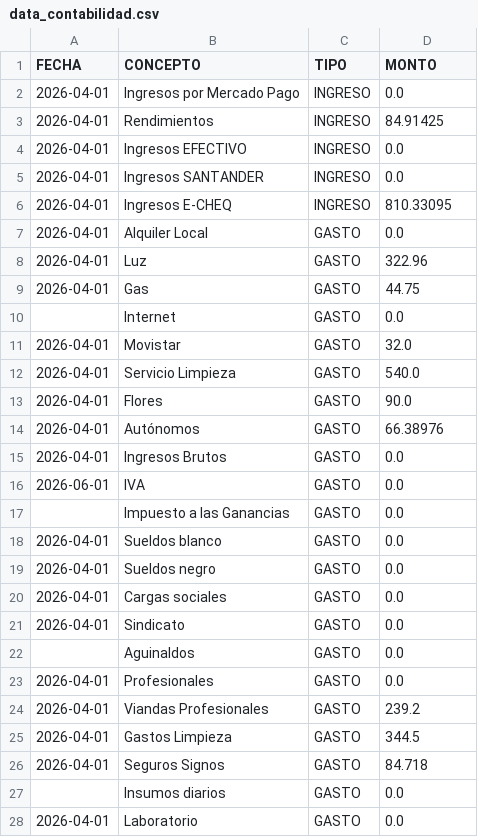
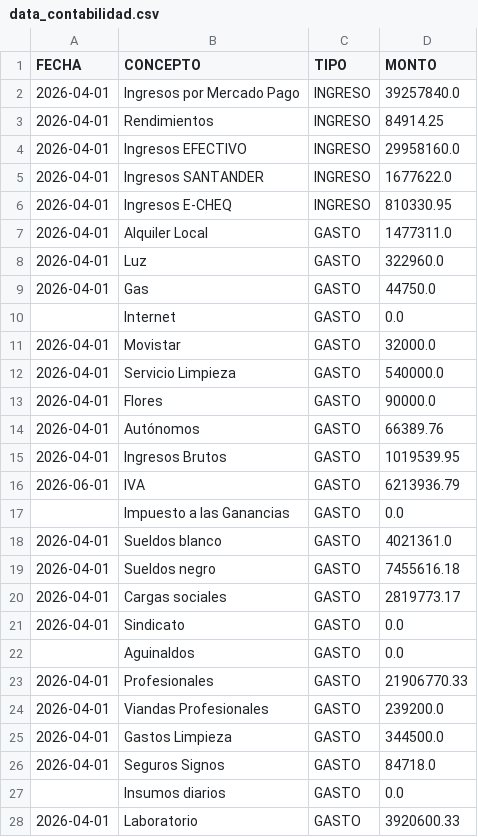
Before and after one commit to marianellaveronicacarrasco/signos_analisis_excel, a CSV file: data_contabilidad.csv, drawn as a sheet; only a part is shown; the diff covers the shown part only.

```diff
--- a/data_contabilidad.csv
+++ b/data_contabilidad.csv
@@ -1,28 +1,28 @@
 FECHA;CONCEPTO;TIPO;MONTO
-2026-04-01;Ingresos por Mercado Pago;INGRESO;0.0
-2026-04-01;Rendimientos;INGRESO;84.91425
-2026-04-01;Ingresos EFECTIVO;INGRESO;0.0
-2026-04-01;Ingresos SANTANDER;INGRESO;0.0
-2026-04-01;Ingresos E-CHEQ;INGRESO;810.33095
-2026-04-01;Alquiler Local;GASTO;0.0
-2026-04-01;Luz;GASTO;322.96
-2026-04-01;Gas;GASTO;44.75
+2026-04-01;Ingresos por Mercado Pago;INGRESO;39257840.0
+2026-04-01;Rendimientos;INGRESO;84914.25
+2026-04-01;Ingresos EFECTIVO;INGRESO;29958160.0
+2026-04-01;Ingresos SANTANDER;INGRESO;1677622.0
+2026-04-01;Ingresos E-CHEQ;INGRESO;810330.95
+2026-04-01;Alquiler Local;GASTO;1477311.0
+2026-04-01;Luz;GASTO;322960.0
+2026-04-01;Gas;GASTO;44750.0
 ;Internet;GASTO;0.0
-2026-04-01;Movistar;GASTO;32.0
-2026-04-01;Servicio Limpieza;GASTO;540.0
-2026-04-01;Flores;GASTO;90.0
-2026-04-01;Autónomos;GASTO;66.38976
-2026-04-01;Ingresos Brutos;GASTO;0.0
-2026-06-01;IVA;GASTO;0.0
+2026-04-01;Movistar;GASTO;32000.0
+2026-04-01;Servicio Limpieza;GASTO;540000.0
+2026-04-01;Flores;GASTO;90000.0
+2026-04-01;Autónomos;GASTO;66389.76
+2026-04-01;Ingresos Brutos;GASTO;1019539.95
+2026-06-01;IVA;GASTO;6213936.79
 ;Impuesto a las Ganancias;GASTO;0.0
-2026-04-01;Sueldos blanco;GASTO;0.0
-2026-04-01;Sueldos negro;GASTO;0.0
-2026-04-01;Cargas sociales;GASTO;0.0
+2026-04-01;Sueldos blanco;GASTO;4021361.0
+2026-04-01;Sueldos negro;GASTO;7455616.18
+2026-04-01;Cargas sociales;GASTO;2819773.17
 2026-04-01;Sindicato;GASTO;0.0
 ;Aguinaldos;GASTO;0.0
-2026-04-01;Profesionales;GASTO;0.0
-2026-04-01;Viandas Profesionales;GASTO;239.2
-2026-04-01;Gastos Limpieza;GASTO;344.5
-2026-04-01;Seguros Signos;GASTO;84.718
+2026-04-01;Profesionales;GASTO;21906770.33
+2026-04-01;Viandas Profesionales;GASTO;239200.0
+2026-04-01;Gastos Limpieza;GASTO;344500.0
+2026-04-01;Seguros Signos;GASTO;84718.0
 ;Insumos diarios;GASTO;0.0
-2026-04-01;Laboratorio;GASTO;0.0
+2026-04-01;Laboratorio;GASTO;3920600.33
```
Also changed, not shown: 104 edited cells elsewhere in this file, data_general.csv, data_papeles.csv.
